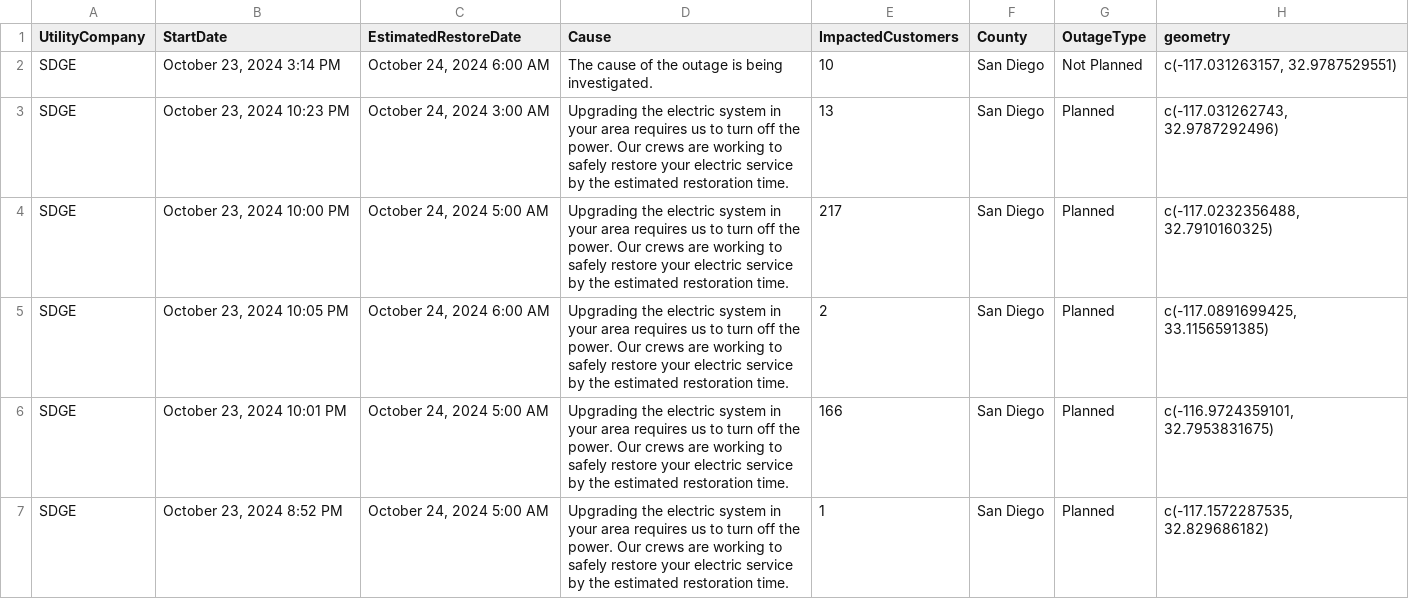
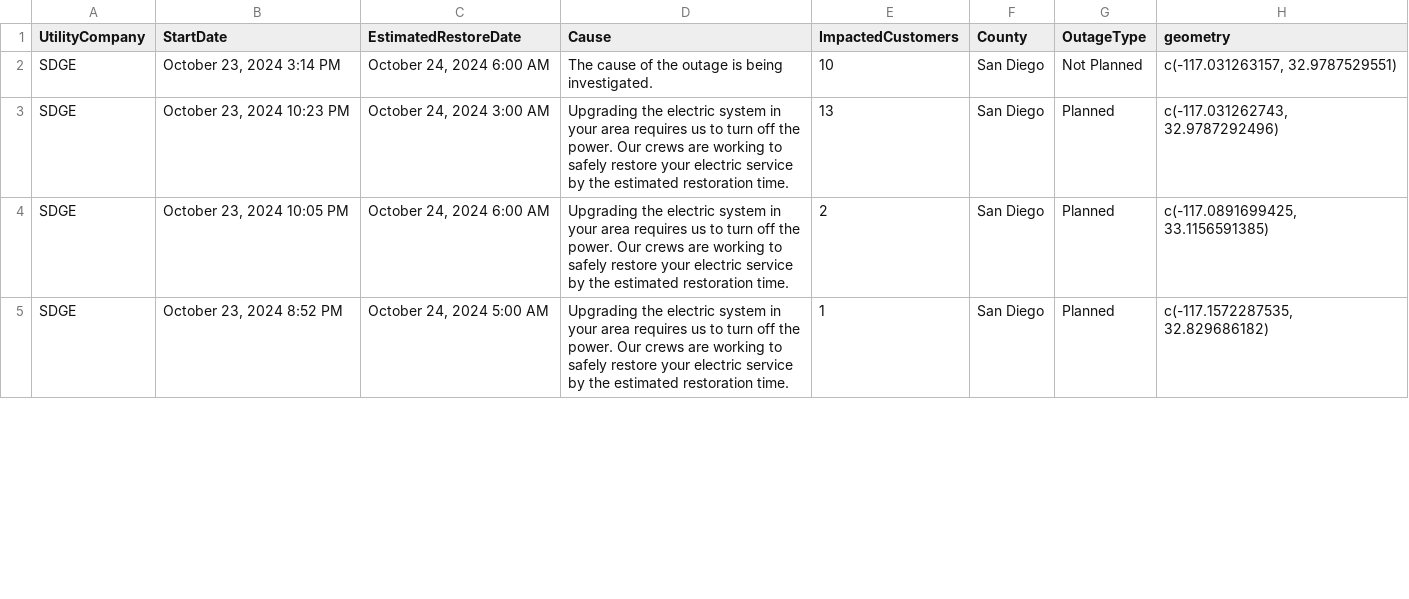
Before and after one commit to abcotvdata/power_outage_tracker, a CSV file: current_power_outages.csv, drawn as a sheet; only a part is shown; the diff covers the shown part only.

```diff
--- a/current_power_outages.csv
+++ b/current_power_outages.csv
@@ -3,5 +3,3 @@ SDGE,"October 23, 2024  3:14 PM","October 24, 2024  6:00 AM",The cause of the ou
 SDGE,"October 23, 2024 10:23 PM","October 24, 2024  3:00 AM",Upgrading the electric system in your area requires us to turn off the power. Our crews are working to safely restore your electric service by the estimated restoration time.,13,San Diego,Planned,"c(-117.031262743, 32.9787292496)"
-SDGE,"October 23, 2024 10:00 PM","October 24, 2024  5:00 AM",Upgrading the electric system in your area requires us to turn off the power. Our crews are working to safely restore your electric service by the estimated restoration time.,217,San Diego,Planned,"c(-117.0232356488, 32.7910160325)"
 SDGE,"October 23, 2024 10:05 PM","October 24, 2024  6:00 AM",Upgrading the electric system in your area requires us to turn off the power. Our crews are working to safely restore your electric service by the estimated restoration time.,2,San Diego,Planned,"c(-117.0891699425, 33.1156591385)"
-SDGE,"October 23, 2024 10:01 PM","October 24, 2024  5:00 AM",Upgrading the electric system in your area requires us to turn off the power. Our crews are working to safely restore your electric service by the estimated restoration time.,166,San Diego,Planned,"c(-116.9724359101, 32.7953831675)"
 SDGE,"October 23, 2024  8:52 PM","October 24, 2024  5:00 AM",Upgrading the electric system in your area requires us to turn off the power. Our crews are working to safely restore your electric service by the estimated restoration time.,1,San Diego,Planned,"c(-117.1572287535, 32.829686182)"
```
Also changed, not shown: 7 added rows, 2 removed rows and 7 edited cells elsewhere in this file, 5 other files.
